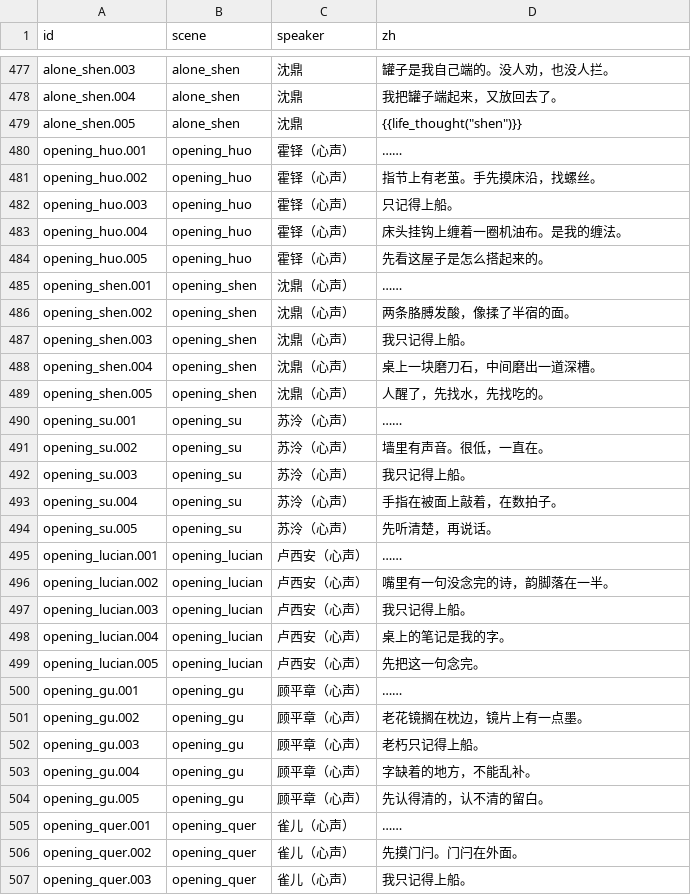
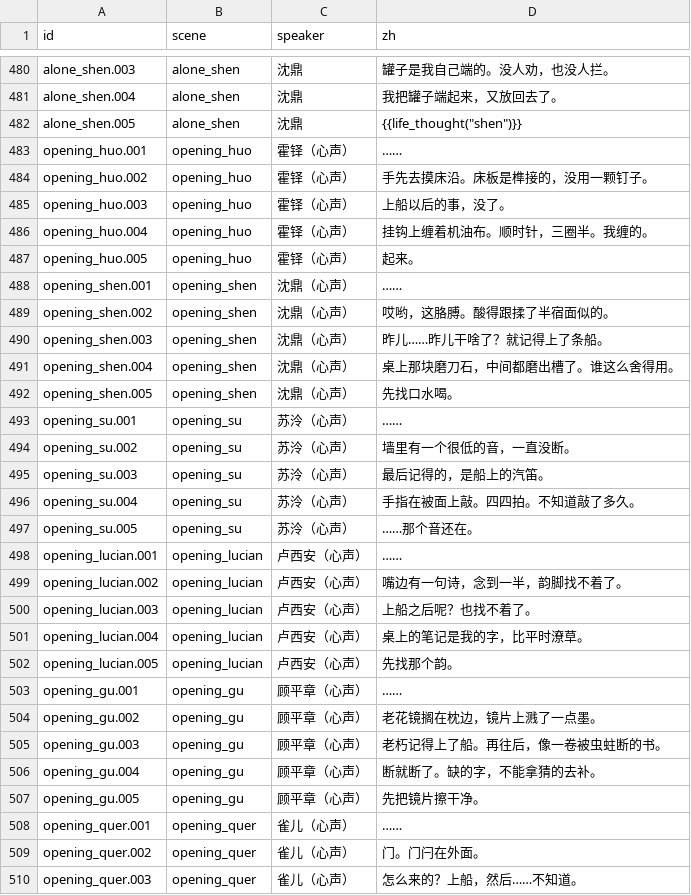
Before and after one commit to OopsYouDiedE/dual_ontology_world_engine, a CSV file: godot_csharp/scenes/Awakening/Script/generated_lines_zh.csv, drawn as a sheet; only a part is shown, gaps mark what is left out; the diff covers the shown part only.

```diff
--- a/godot_csharp/scenes/Awakening/Script/generated_lines_zh.csv
+++ b/godot_csharp/scenes/Awakening/Script/generated_lines_zh.csv
@@ -480,28 +483,28 @@ alone_shen.005,alone_shen,沈鼎,"{{life_thought(""shen"")}}"
 opening_huo.001,opening_huo,霍铎（心声）,……
-opening_huo.002,opening_huo,霍铎（心声）,指节上有老茧。手先摸床沿，找螺丝。
-opening_huo.003,opening_huo,霍铎（心声）,只记得上船。
-opening_huo.004,opening_huo,霍铎（心声）,床头挂钩上缠着一圈机油布。是我的缠法。
-opening_huo.005,opening_huo,霍铎（心声）,先看这屋子是怎么搭起来的。
+opening_huo.002,opening_huo,霍铎（心声）,手先去摸床沿。床板是榫接的，没用一颗钉子。
+opening_huo.003,opening_huo,霍铎（心声）,上船以后的事，没了。
+opening_huo.004,opening_huo,霍铎（心声）,挂钩上缠着机油布。顺时针，三圈半。我缠的。
+opening_huo.005,opening_huo,霍铎（心声）,起来。
 opening_shen.001,opening_shen,沈鼎（心声）,……
-opening_shen.002,opening_shen,沈鼎（心声）,两条胳膊发酸，像揉了半宿的面。
-opening_shen.003,opening_shen,沈鼎（心声）,我只记得上船。
-opening_shen.004,opening_shen,沈鼎（心声）,桌上一块磨刀石，中间磨出一道深槽。
-opening_shen.005,opening_shen,沈鼎（心声）,人醒了，先找水，先找吃的。
+opening_shen.002,opening_shen,沈鼎（心声）,哎哟，这胳膊。酸得跟揉了半宿面似的。
+opening_shen.003,opening_shen,沈鼎（心声）,昨儿……昨儿干啥了？就记得上了条船。
+opening_shen.004,opening_shen,沈鼎（心声）,桌上那块磨刀石，中间都磨出槽了。谁这么舍得用。
+opening_shen.005,opening_shen,沈鼎（心声）,先找口水喝。
 opening_su.001,opening_su,苏泠（心声）,……
-opening_su.002,opening_su,苏泠（心声）,墙里有声音。很低，一直在。
-opening_su.003,opening_su,苏泠（心声）,我只记得上船。
-opening_su.004,opening_su,苏泠（心声）,手指在被面上敲着，在数拍子。
-opening_su.005,opening_su,苏泠（心声）,先听清楚，再说话。
+opening_su.002,opening_su,苏泠（心声）,墙里有一个很低的音，一直没断。
+opening_su.003,opening_su,苏泠（心声）,最后记得的，是船上的汽笛。
+opening_su.004,opening_su,苏泠（心声）,手指在被面上敲。四四拍。不知道敲了多久。
+opening_su.005,opening_su,苏泠（心声）,……那个音还在。
 opening_lucian.001,opening_lucian,卢西安（心声）,……
-opening_lucian.002,opening_lucian,卢西安（心声）,嘴里有一句没念完的诗，韵脚落在一半。
-opening_lucian.003,opening_lucian,卢西安（心声）,我只记得上船。
-opening_lucian.004,opening_lucian,卢西安（心声）,桌上的笔记是我的字。
-opening_lucian.005,opening_lucian,卢西安（心声）,先把这一句念完。
+opening_lucian.002,opening_lucian,卢西安（心声）,嘴边有一句诗，念到一半，韵脚找不着了。
+opening_lucian.003,opening_lucian,卢西安（心声）,上船之后呢？也找不着了。
+opening_lucian.004,opening_lucian,卢西安（心声）,桌上的笔记是我的字，比平时潦草。
+opening_lucian.005,opening_lucian,卢西安（心声）,先找那个韵。
 opening_gu.001,opening_gu,顾平章（心声）,……
-opening_gu.002,opening_gu,顾平章（心声）,老花镜搁在枕边，镜片上有一点墨。
-opening_gu.003,opening_gu,顾平章（心声）,老朽只记得上船。
-opening_gu.004,opening_gu,顾平章（心声）,字缺着的地方，不能乱补。
-opening_gu.005,opening_gu,顾平章（心声）,先认得清的，认不清的留白。
+opening_gu.002,opening_gu,顾平章（心声）,老花镜搁在枕边，镜片上溅了一点墨。
+opening_gu.003,opening_gu,顾平章（心声）,老朽记得上了船。再往后，像一卷被虫蛀断的书。
+opening_gu.004,opening_gu,顾平章（心声）,断就断了。缺的字，不能拿猜的去补。
+opening_gu.005,opening_gu,顾平章（心声）,先把镜片擦干净。
 opening_quer.001,opening_quer,雀儿（心声）,……
-opening_quer.002,opening_quer,雀儿（心声）,先摸门闩。门闩在外面。
-opening_quer.003,opening_quer,雀儿（心声）,我只记得上船。
+opening_quer.002,opening_quer,雀儿（心声）,门。门闩在外面。
+opening_quer.003,opening_quer,雀儿（心声）,怎么来的？上船，然后……不知道。
```
Also changed, not shown: 4 added rows and 108 edited cells elsewhere in this file, 52 other files.
